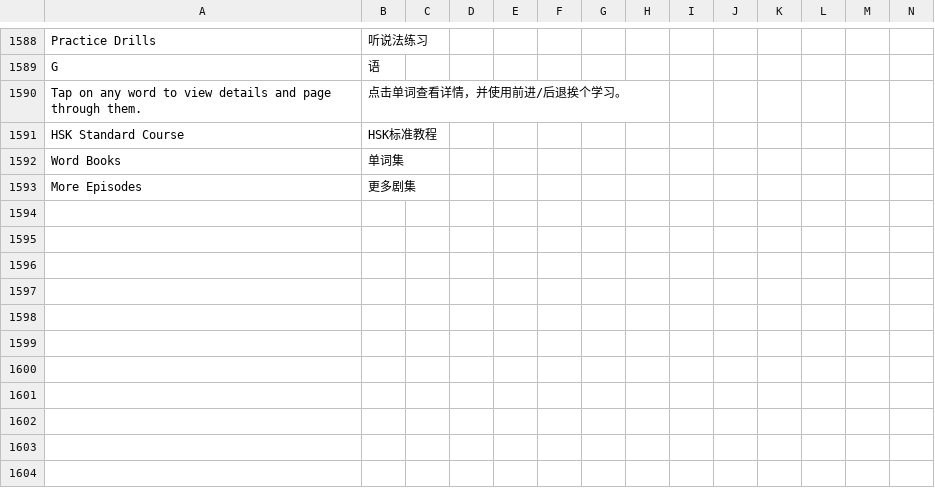
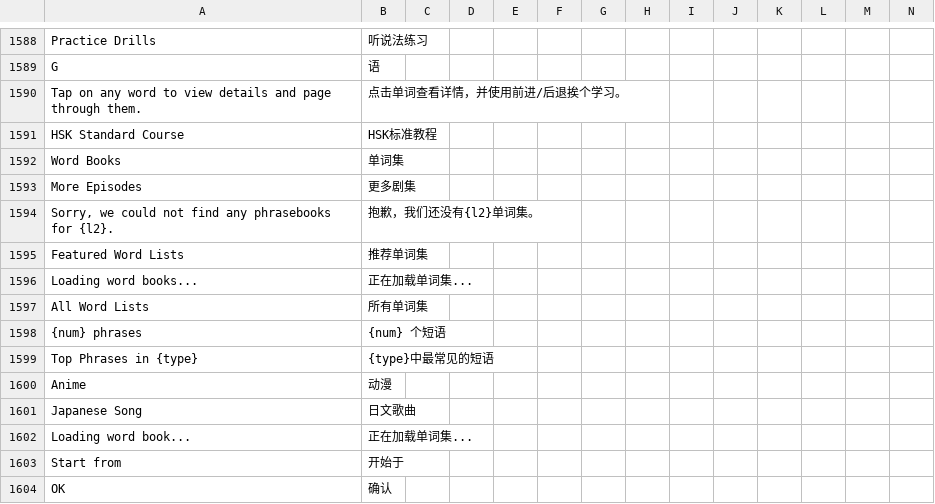
Before and after one commit to longjiang/zerotohero-nuxt, a CSV file: lib/translations.csv, drawn as a sheet; only a part is shown, gaps mark what is left out; rows hold the shown columns only; the diff names each change by its address in the sheet, - before the commit and + after, or states it on an @@ line.

Commit message:
Localize phrasebooks

```diff
--- a/lib/translations.csv
+++ b/lib/translations.csv
+row 1594: Sorry, we could not find any phrasebooks for {l2}. | 抱歉，我们还没有{l2}单词集。
+row 1595: Featured Word Lists | 推荐单词集
+row 1596: Loading word books... | 正在加载单词集...
+row 1597: All Word Lists | 所有单词集
+row 1598: {num} phrases | {num} 个短语
+row 1599: Top Phrases in {type} | {type}中最常见的短语
+row 1600: Anime | 动漫
+row 1601: Japanese Song | 日文歌曲
+row 1602: Loading word book... | 正在加载单词集...
+row 1603: Start from | 开始于
+row 1604: OK | 确认
```
Also changed, not shown: 2 other files.
